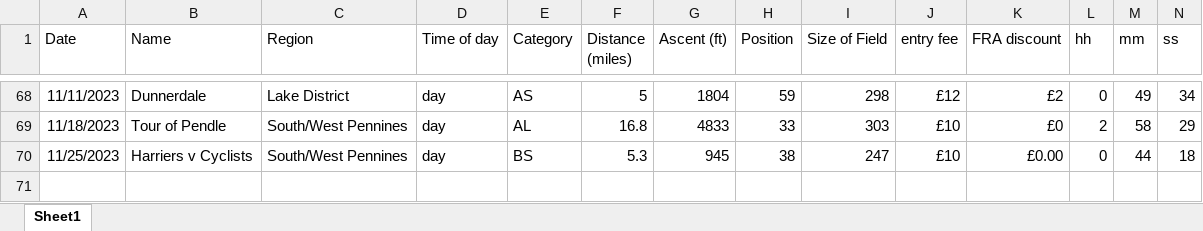
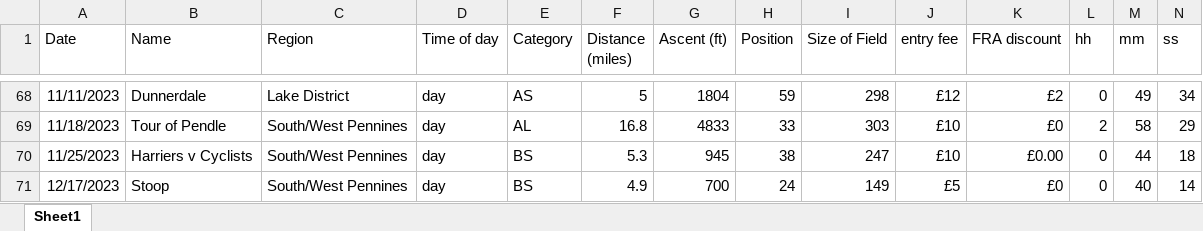
Before and after one commit to jdconey/bits_and_bobs, an Excel workbook: fell_races.xlsx, sheet Sheet1, drawn as a sheet; only a part is shown, gaps mark what is left out; values as stored, in another font and other column widths than the file's, no borders; rows hold the shown columns only; the diff names each change by its address in the sheet, - before the commit and + after, or states it on an @@ line.

Commit message:
Update fell_races.xlsx

```diff
--- a/fell_races.xlsx (sheet Sheet1)
+++ b/fell_races.xlsx (sheet Sheet1)
+row 71: 12/17/2023 | Stoop | South/West Pennines | day | BS | 4.9 | 700 | 24 | 149 | £5 | £0 | 0 | 40 | 14
```
